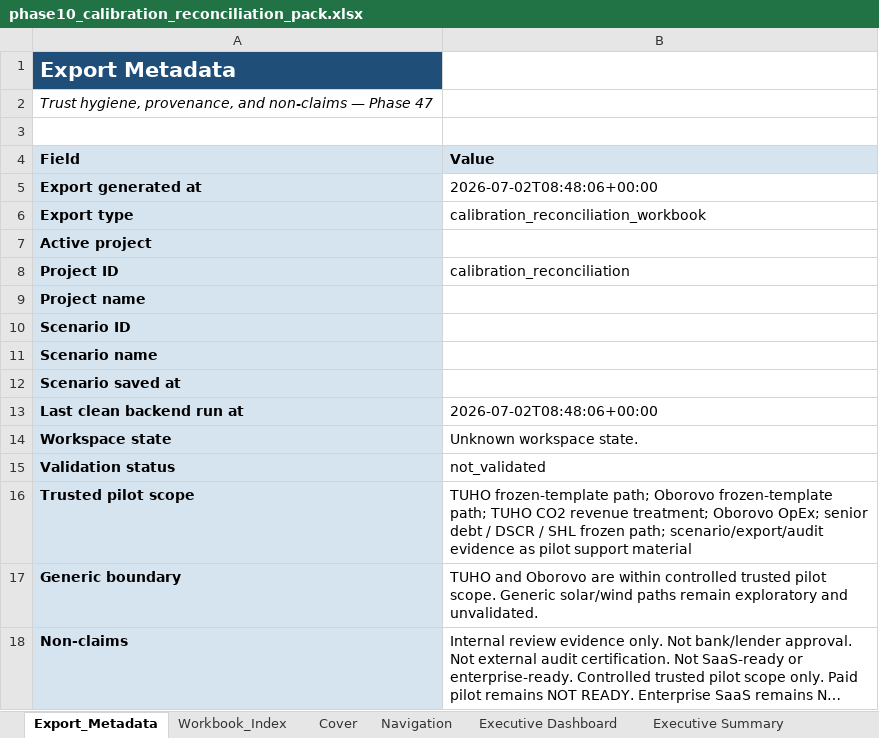
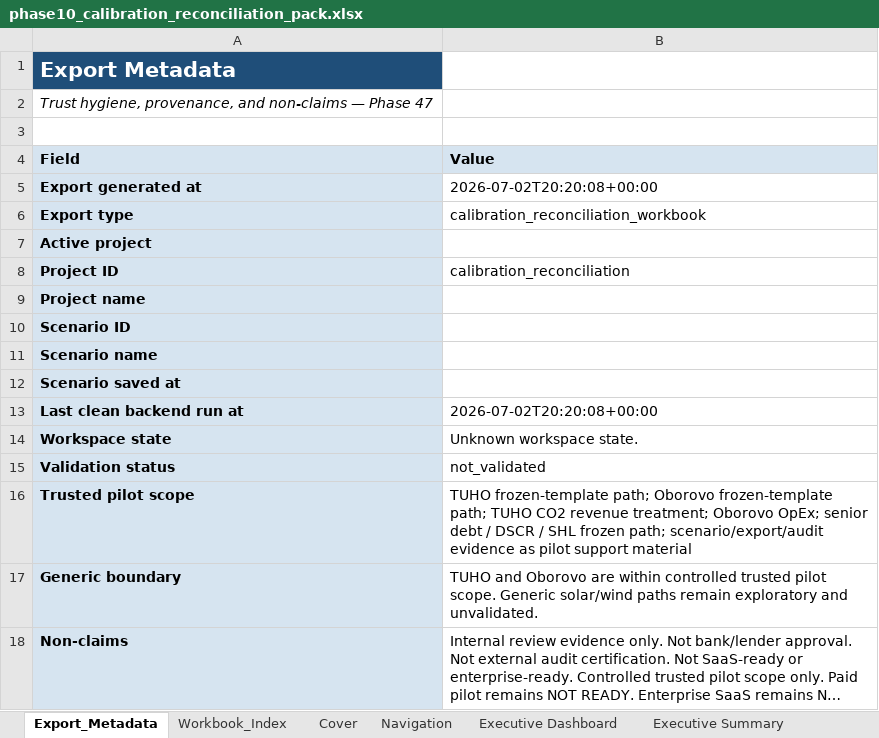
Before and after one commit to xofisamba/Finco1, an Excel workbook: reports/phase10_calibration_reconciliation_pack.xlsx, sheet Export_Metadata, drawn as a sheet; only a part is shown; long unchanged cells end in …; values as stored, in another font and other column widths than the file's, no borders; the diff names each change by its address in the sheet, - before the commit and + after, or states it on an @@ line.

```diff
--- a/reports/phase10_calibration_reconciliation_pack.xlsx (sheet Export_Metadata)
+++ b/reports/phase10_calibration_reconciliation_pack.xlsx (sheet Export_Metadata)
-B5 (Value): 2026-07-02T08:48:06+00:00
+B5 (Value): 2026-07-02T20:20:08+00:00
-B13 (Value): 2026-07-02T08:48:06+00:00
+B13 (Value): 2026-07-02T20:20:08+00:00
```
Also changed, not shown: sheet Cover, sheet Runtime Summary, sheet IRR Reconciliation, sheet CO2 & Balancing Reconciliation, sheet Executive Dashboard, sheet Executive Summary, 2 more sheets, 1 other file.
